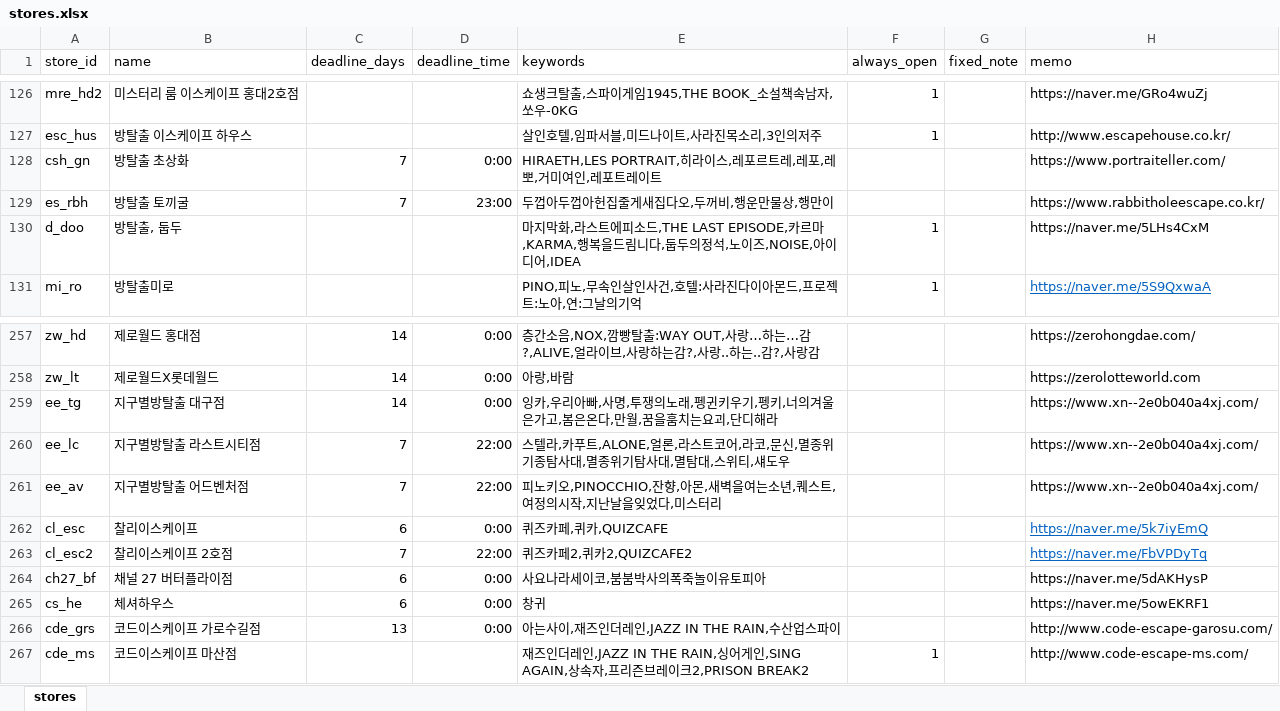
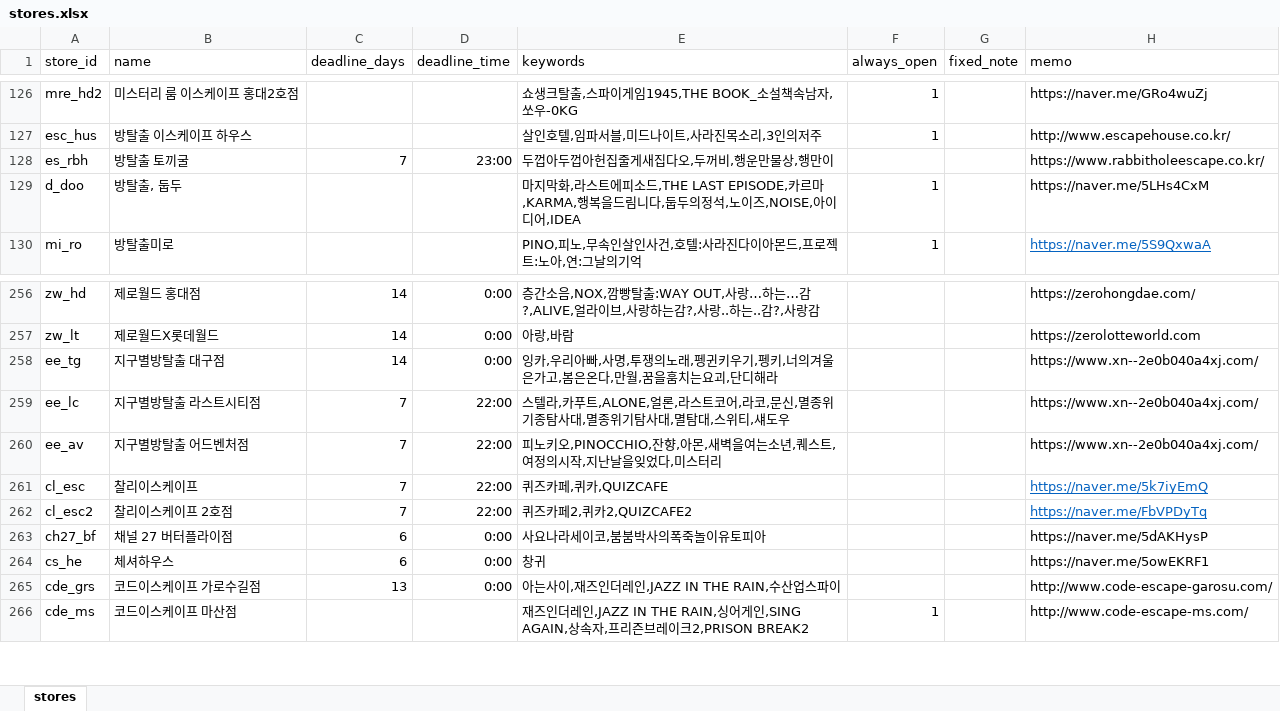
Before and after one commit to b0kt2a/BOKTEA_RSVN, an Excel workbook: stores.xlsx, sheet stores, drawn as a sheet; only a part is shown, gaps mark what is left out; values as stored, in another font and other column widths than the file's, no borders; removed rows and columns are numbered as before the commit, all else as after; the diff names each change by its address in the sheet, - before the commit and + after, or states it on an @@ line.

```diff
--- a/stores.xlsx (sheet stores)
+++ b/stores.xlsx (sheet stores)
-row 128: csh_gn | 방탈출 초상화 | 7 | 0:00 | HIRAETH,LES PORTRAIT,히라이스,레포르트레,레포,레뽀,거미여인,레포트레이트 |  |  | https://www.portraiteller.com/
-C261 (deadline_days): 6
+C261 (deadline_days): 7
-D261 (deadline_time): 0:00
+D261 (deadline_time): 22:00
```
Also changed, not shown: poster_compare.xlsx, store_compare.xlsx, 6 other files.
